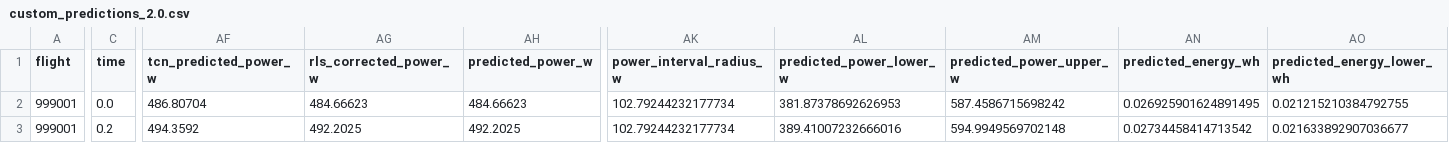
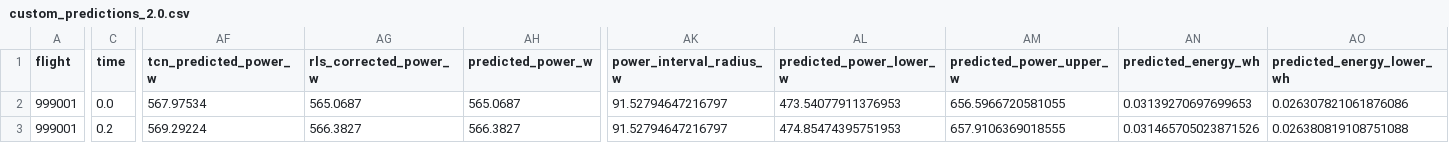
Before and after one commit to NBT-NEVER/Energy-prediction, a CSV file: 2.0/out/custom/custom_predictions_2.0.csv, drawn as a sheet; only a part is shown, gaps mark what is left out; the diff covers the shown part only; the diff names each change by its address in the sheet, - before the commit and + after, or states it on an @@ line.

```diff
--- a/2.0/out/custom/custom_predictions_2.0.csv
+++ b/2.0/out/custom/custom_predictions_2.0.csv
-AF2 (tcn_predicted_power_w): 486.80704
+AF2 (tcn_predicted_power_w): 567.97534
-AG2 (rls_corrected_power_w): 484.66623
+AG2 (rls_corrected_power_w): 565.0687
-AH2 (predicted_power_w): 484.66623
+AH2 (predicted_power_w): 565.0687
-AK2:AK3 (power_interval_radius_w): 102.79244232177734
+AK2:AK3 (power_interval_radius_w): 91.52794647216797
-AL2 (predicted_power_lower_w): 381.87378692626953
+AL2 (predicted_power_lower_w): 473.54077911376953
-AM2 (predicted_power_upper_w): 587.4586715698242
+AM2 (predicted_power_upper_w): 656.5966720581055
-AN2 (predicted_energy_wh): 0.026925901624891495
+AN2 (predicted_energy_wh): 0.03139270697699653
-AO2 (predicted_energy_lower_wh): 0.021215210384792755
+AO2 (predicted_energy_lower_wh): 0.026307821061876086
-AF3 (tcn_predicted_power_w): 494.3592
+AF3 (tcn_predicted_power_w): 569.29224
-AG3 (rls_corrected_power_w): 492.2025
+AG3 (rls_corrected_power_w): 566.3827
-AH3 (predicted_power_w): 492.2025
+AH3 (predicted_power_w): 566.3827
-AL3 (predicted_power_lower_w): 389.41007232666016
+AL3 (predicted_power_lower_w): 474.85474395751953
-AM3 (predicted_power_upper_w): 594.9949569702148
+AM3 (predicted_power_upper_w): 657.9106369018555
-AN3 (predicted_energy_wh): 0.02734458414713542
+AN3 (predicted_energy_wh): 0.031465705023871526
-AO3 (predicted_energy_lower_wh): 0.021633892907036677
+AO3 (predicted_energy_lower_wh): 0.026380819108751088
```
Also changed, not shown: 176 edited cells elsewhere in this file, 2.0/out/model/evaluation_2.0.csv, 2.0/out/model/flight_energy_summary_2.0.csv, 34 other files.
